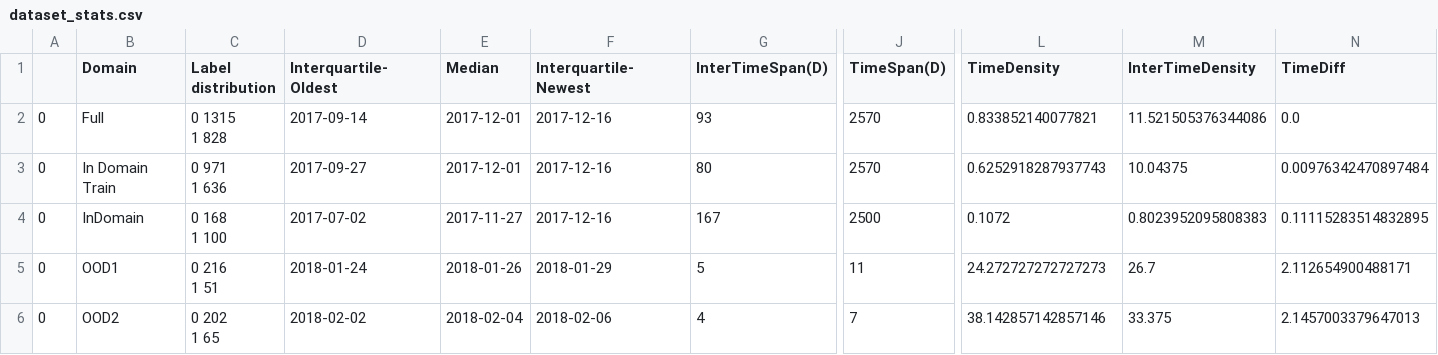
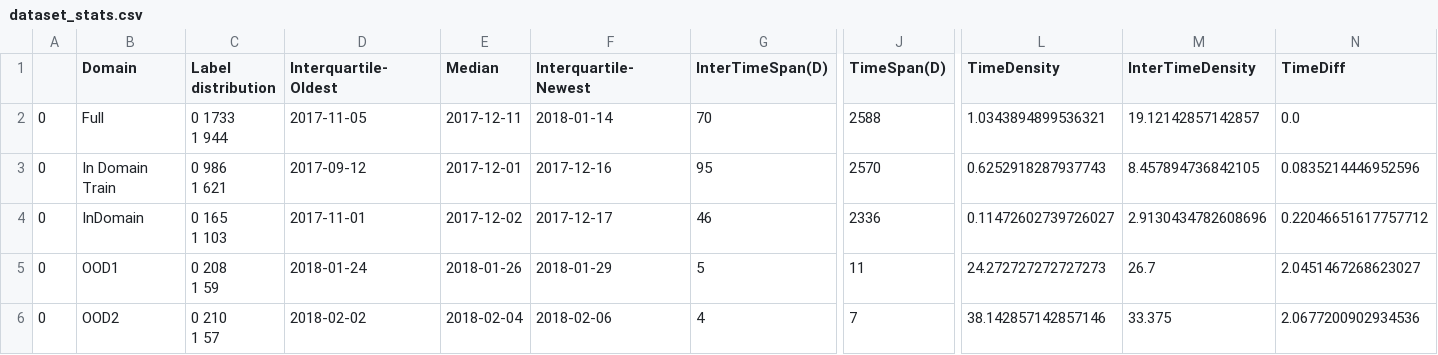
Before and after one commit to casszhao/temporal-drift-on-explanation, a CSV file: saved_everything/complain/dataset_stats.csv, drawn as a sheet; only a part is shown, gaps mark what is left out; ↵ is a line break in a cell; the diff covers the shown part only; the diff names each change by its address in the sheet, - before the commit and + after, or states it on an @@ line.

```diff
--- a/saved_everything/complain/dataset_stats.csv
+++ b/saved_everything/complain/dataset_stats.csv
-C2 (Label distribution): 0 1315 ↵ 1 828
+C2 (Label distribution): 0 1733 ↵ 1 944
-D2 (Interquartile-Oldest): 2017-09-14
+D2 (Interquartile-Oldest): 2017-11-05
-E2 (Median): 2017-12-01
+E2 (Median): 2017-12-11
-F2 (Interquartile-Newest): 2017-12-16
+F2 (Interquartile-Newest): 2018-01-14
-G2 (InterTimeSpan(D)): 93
+G2 (InterTimeSpan(D)): 70
-J2 (TimeSpan(D)): 2570
+J2 (TimeSpan(D)): 2588
-L2 (TimeDensity): 0.833852140077821
+L2 (TimeDensity): 1.0343894899536321
-M2 (InterTimeDensity): 11.521505376344086
+M2 (InterTimeDensity): 19.12142857142857
-C3 (Label distribution): 0 971 ↵ 1 636
+C3 (Label distribution): 0 986 ↵ 1 621
-D3 (Interquartile-Oldest): 2017-09-27
+D3 (Interquartile-Oldest): 2017-09-12
-G3 (InterTimeSpan(D)): 80
+G3 (InterTimeSpan(D)): 95
-M3 (InterTimeDensity): 10.04375
+M3 (InterTimeDensity): 8.457894736842105
-N3 (TimeDiff): 0.00976342470897484
+N3 (TimeDiff): 0.0835214446952596
-C4 (Label distribution): 0 168 ↵ 1 100
+C4 (Label distribution): 0 165 ↵ 1 103
-D4 (Interquartile-Oldest): 2017-07-02
+D4 (Interquartile-Oldest): 2017-11-01
-E4 (Median): 2017-11-27
+E4 (Median): 2017-12-02
-F4 (Interquartile-Newest): 2017-12-16
+F4 (Interquartile-Newest): 2017-12-17
-G4 (InterTimeSpan(D)): 167
+G4 (InterTimeSpan(D)): 46
-J4 (TimeSpan(D)): 2500
+J4 (TimeSpan(D)): 2336
-L4 (TimeDensity): 0.1072
+L4 (TimeDensity): 0.11472602739726027
-M4 (InterTimeDensity): 0.8023952095808383
+M4 (InterTimeDensity): 2.9130434782608696
-N4 (TimeDiff): 0.11115283514832895
+N4 (TimeDiff): 0.22046651617757712
-C5 (Label distribution): 0 216 ↵ 1 51
+C5 (Label distribution): 0 208 ↵ 1 59
-N5 (TimeDiff): 2.112654900488171
+N5 (TimeDiff): 2.0451467268623027
-C6 (Label distribution): 0 202 ↵ 1 65
+C6 (Label distribution): 0 210 ↵ 1 57
-N6 (TimeDiff): 2.1457003379647013
+N6 (TimeDiff): 2.0677200902934536
```
Also changed, not shown: 3 edited cells elsewhere in this file.
